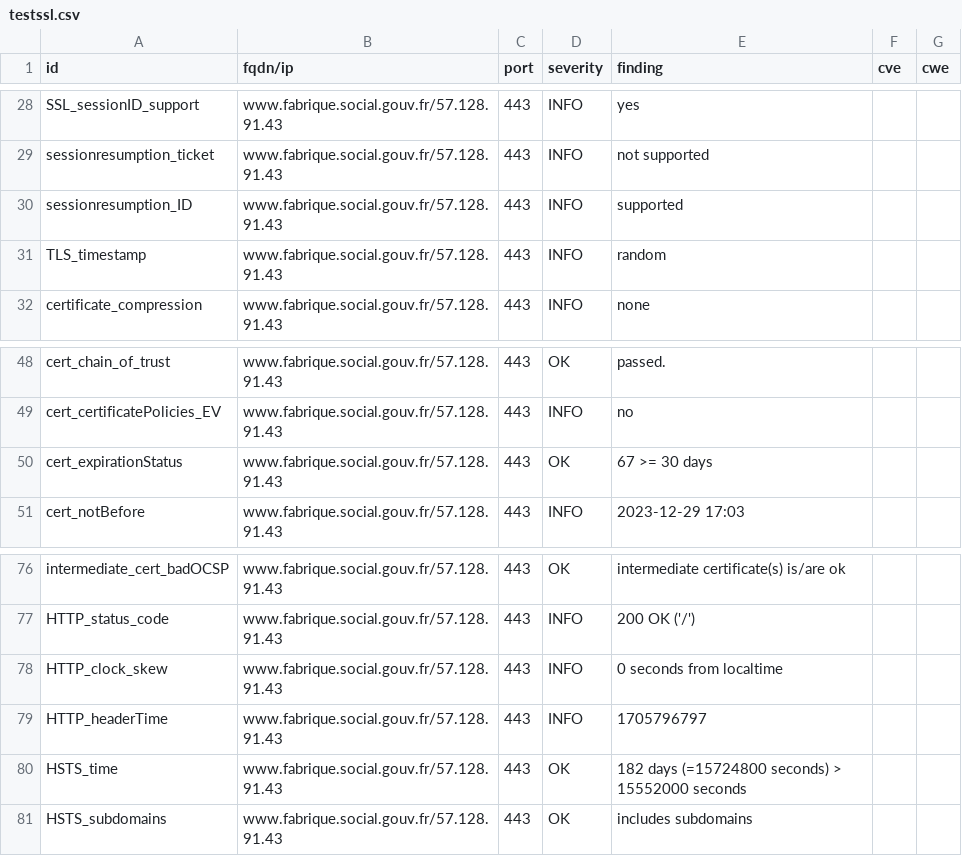
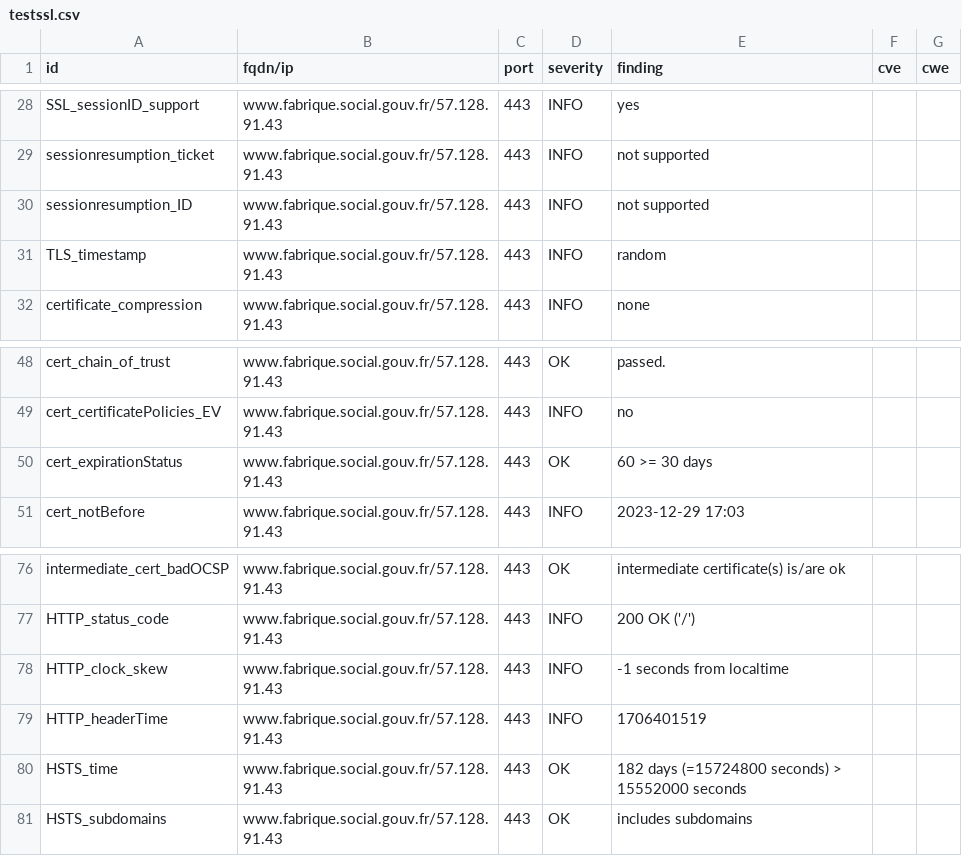
Before and after one commit to vviers/dahslord, a CSV file: results/aHR0cHM6Ly93d3cuZmFicmlxdWUuc29jaWFsLmdvdXYuZnI=/testssl.csv, drawn as a sheet; only a part is shown, gaps mark what is left out.

```diff
--- a/results/aHR0cHM6Ly93d3cuZmFicmlxdWUuc29jaWFsLmdvdXYuZnI=/testssl.csv
+++ b/results/aHR0cHM6Ly93d3cuZmFicmlxdWUuc29jaWFsLmdvdXYuZnI=/testssl.csv
@@ -29,3 +29,3 @@
 "sessionresumption_ticket","www.fabrique.social.gouv.fr/57.128.91.43","443","INFO","not supported","",""
-"sessionresumption_ID","www.fabrique.social.gouv.fr/57.128.91.43","443","INFO","supported","",""
+"sessionresumption_ID","www.fabrique.social.gouv.fr/57.128.91.43","443","INFO","not supported","",""
 "TLS_timestamp","www.fabrique.social.gouv.fr/57.128.91.43","443","INFO","random","",""
@@ -49,3 +49,3 @@
 "cert_certificatePolicies_EV","www.fabrique.social.gouv.fr/57.128.91.43","443","INFO","no","",""
-"cert_expirationStatus","www.fabrique.social.gouv.fr/57.128.91.43","443","OK","67 >= 30 days","",""
+"cert_expirationStatus","www.fabrique.social.gouv.fr/57.128.91.43","443","OK","60 >= 30 days","",""
 "cert_notBefore","www.fabrique.social.gouv.fr/57.128.91.43","443","INFO","2023-12-29 17:03","",""
@@ -77,4 +77,4 @@
 "HTTP_status_code","www.fabrique.social.gouv.fr/57.128.91.43","443","INFO","200 OK ('/')","",""
-"HTTP_clock_skew","www.fabrique.social.gouv.fr/57.128.91.43","443","INFO","0 seconds from localtime","",""
-"HTTP_headerTime","www.fabrique.social.gouv.fr/57.128.91.43","443","INFO","1705796797","",""
+"HTTP_clock_skew","www.fabrique.social.gouv.fr/57.128.91.43","443","INFO","-1 seconds from localtime","",""
+"HTTP_headerTime","www.fabrique.social.gouv.fr/57.128.91.43","443","INFO","1706401519","",""
 "HSTS_time","www.fabrique.social.gouv.fr/57.128.91.43","443","OK","182 days (=15724800 seconds) > 15552000 seconds","",""
```
Also changed, not shown: 15 other files.
